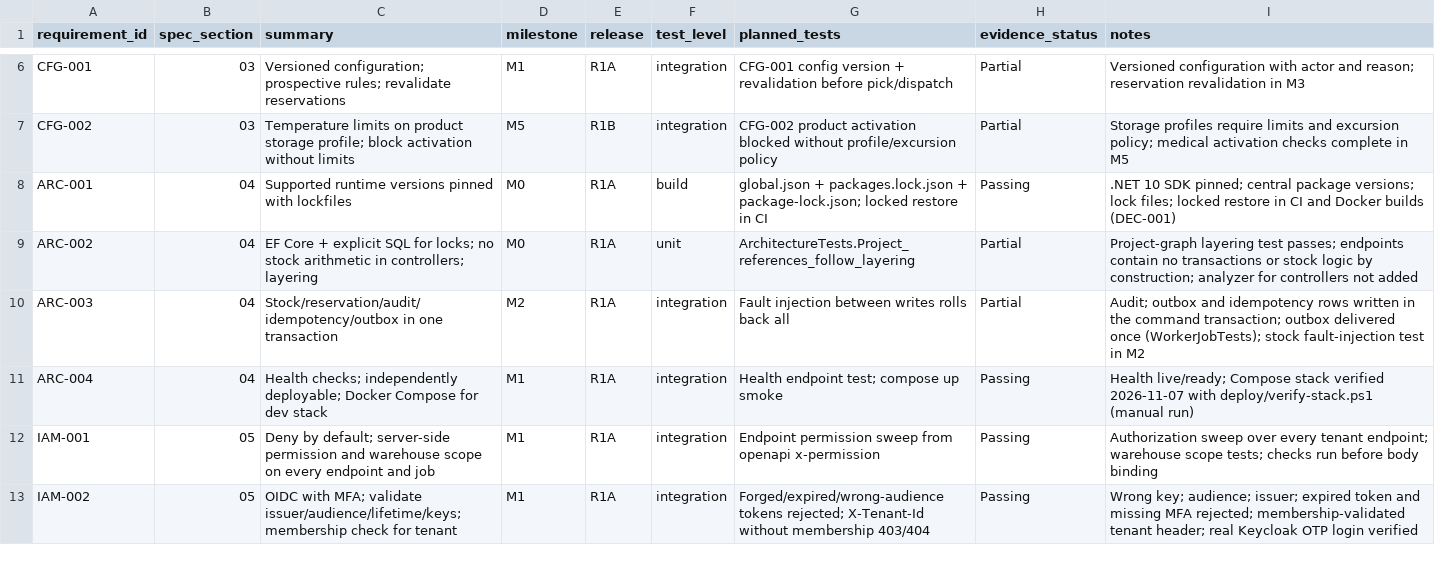
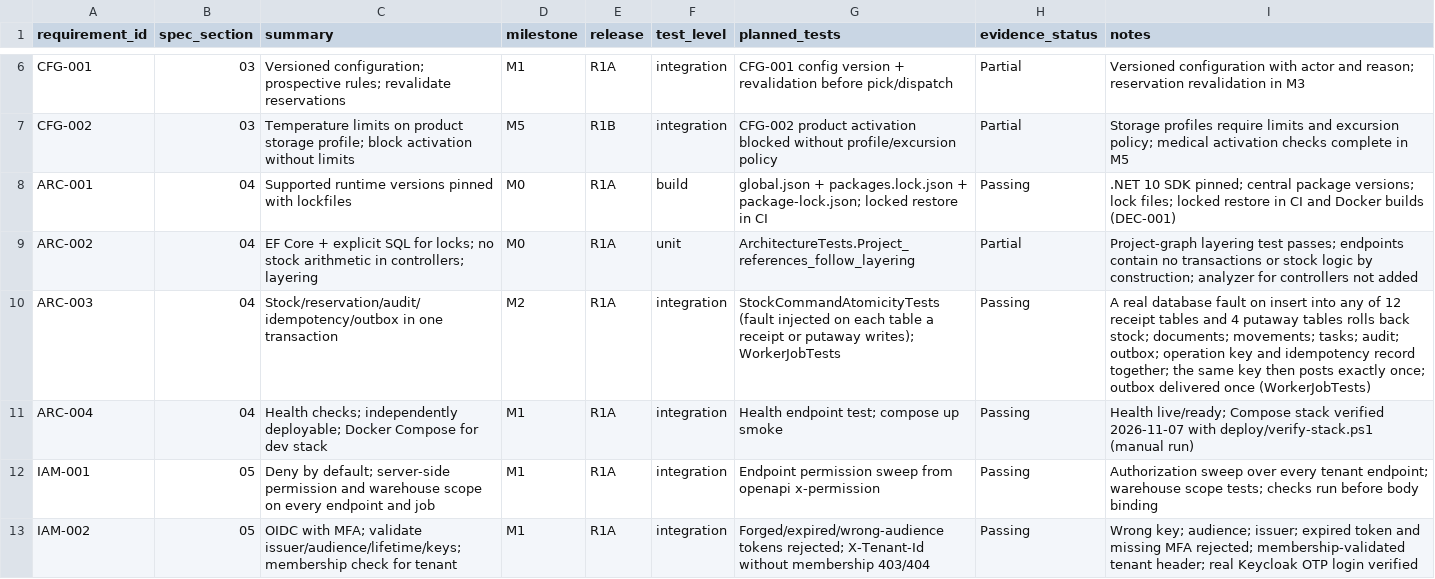
Before and after one commit to FEEVAN1/TrustedInventory, a CSV file: docs/requirement-test-matrix.csv, drawn as a sheet; only a part is shown, gaps mark what is left out.

```diff
--- a/docs/requirement-test-matrix.csv
+++ b/docs/requirement-test-matrix.csv
@@ -9,3 +9,3 @@ ARC-001,04,Supported runtime versions pinned with lockfiles,M0,R1A,build,global.
 ARC-002,04,EF Core + explicit SQL for locks; no stock arithmetic in controllers; layering,M0,R1A,unit,ArchitectureTests.Project_references_follow_layering,Partial,Project-graph layering test passes; endpoints contain no transactions or stock logic by construction; analyzer for controllers not added
-ARC-003,04,Stock/reservation/audit/idempotency/outbox in one transaction,M2,R1A,integration,Fault injection between writes rolls back all,Partial,Audit; outbox and idempotency rows written in the command transaction; outbox delivered once (WorkerJobTests); stock fault-injection test in M2
+ARC-003,04,Stock/reservation/audit/idempotency/outbox in one transaction,M2,R1A,integration,StockCommandAtomicityTests (fault injected on each table a receipt or putaway writes); WorkerJobTests,Passing,A real database fault on insert into any of 12 receipt tables and 4 putaway tables rolls back stock; documents; movements; tasks; audit; outbox; operation key and idempotency record together; the same key then posts exactly once; outbox delivered once (WorkerJobTests)
 ARC-004,04,Health checks; independently deployable; Docker Compose for dev stack,M1,R1A,integration,Health endpoint test; compose up smoke,Passing,Health live/ready; Compose stack verified 2026-11-07 with deploy/verify-stack.ps1 (manual run)
```
Also changed, not shown: 1 other file.
